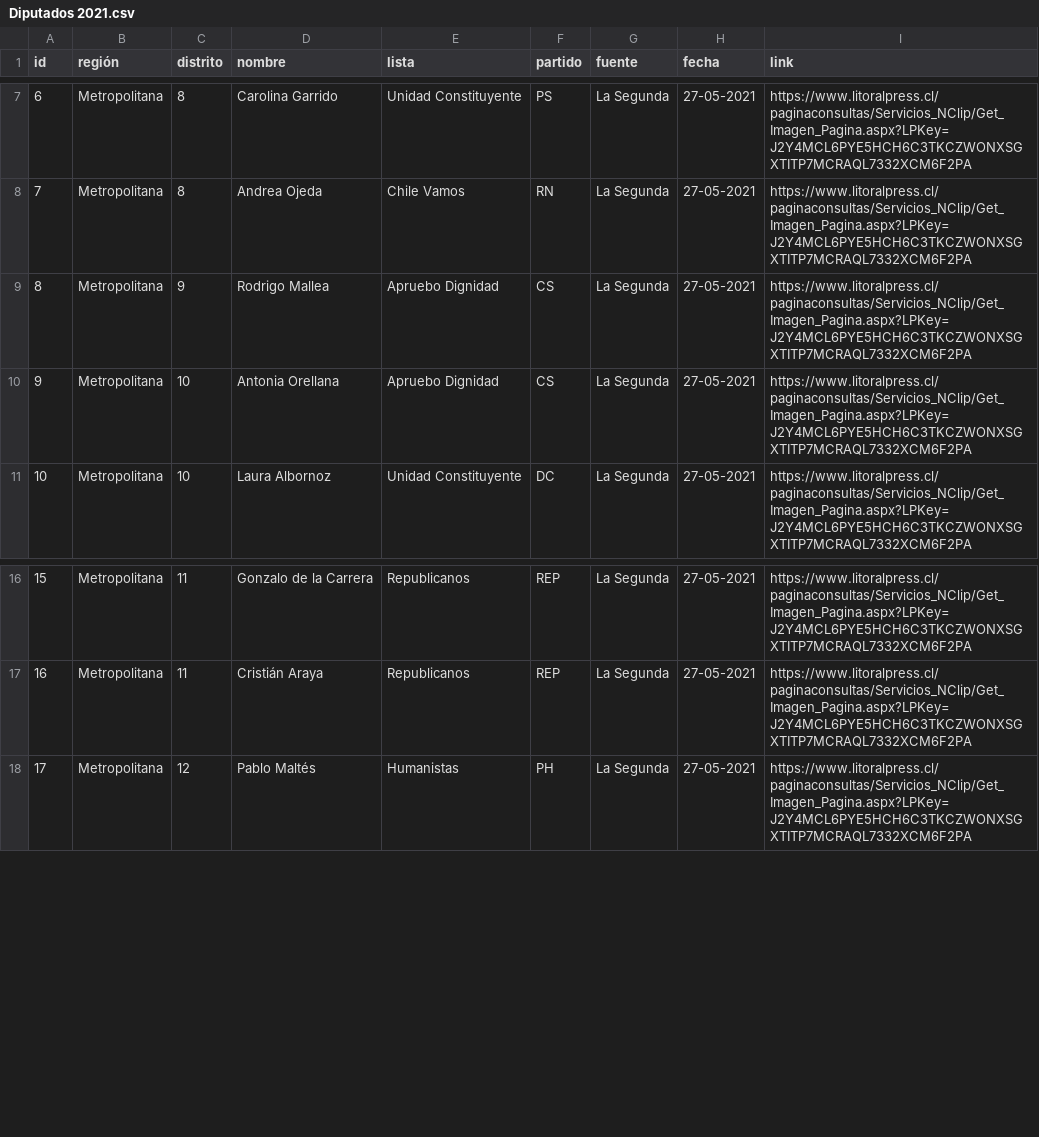
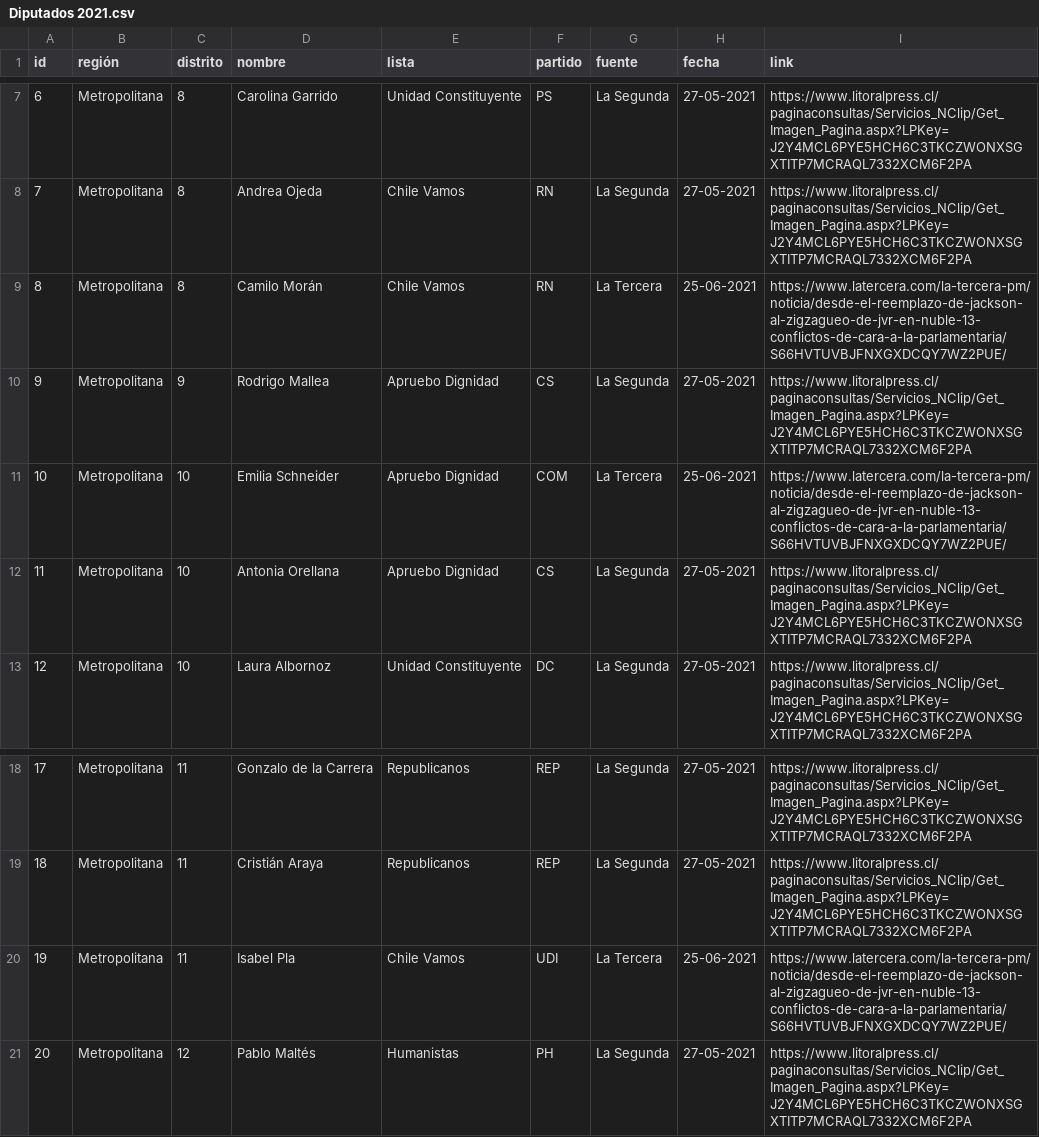
Before and after one commit to tresquintos/candidatos, a CSV file: Diputados 2021.csv, drawn as a sheet; only a part is shown, gaps mark what is left out; addresses are those after the commit; the diff names each change by its address in the sheet, - before the commit and + after, or states it on an @@ line.

```diff
--- a/Diputados 2021.csv
+++ b/Diputados 2021.csv
+row 9: 8 | Metropolitana | 8 | Camilo Morán | Chile Vamos | RN | La Tercera | 25-06-2021 | https://www.latercera.com/la-tercera-pm/noticia/desde-el-reemplazo-de-jackson-al-zigzagueo-de-jvr-en-nuble-13-conflictos-de-cara-a-la-parlamentaria/S66HVTUVBJFNXGXDCQY7WZ2PUE/
@@ column A (id) renumbered from row 10 down @@
+row 11: 10 | Metropolitana | 10 | Emilia Schneider | Apruebo Dignidad | COM | La Tercera | 25-06-2021 | https://www.latercera.com/la-tercera-pm/noticia/desde-el-reemplazo-de-jackson-al-zigzagueo-de-jvr-en-nuble-13-conflictos-de-cara-a-la-parlamentaria/S66HVTUVBJFNXGXDCQY7WZ2PUE/
+row 20: 19 | Metropolitana | 11 | Isabel Pla | Chile Vamos | UDI | La Tercera | 25-06-2021 | https://www.latercera.com/la-tercera-pm/noticia/desde-el-reemplazo-de-jackson-al-zigzagueo-de-jvr-en-nuble-13-conflictos-de-cara-a-la-parlamentaria/S66HVTUVBJFNXGXDCQY7WZ2PUE/
```
Also changed, not shown: Senadores 2021.csv.
